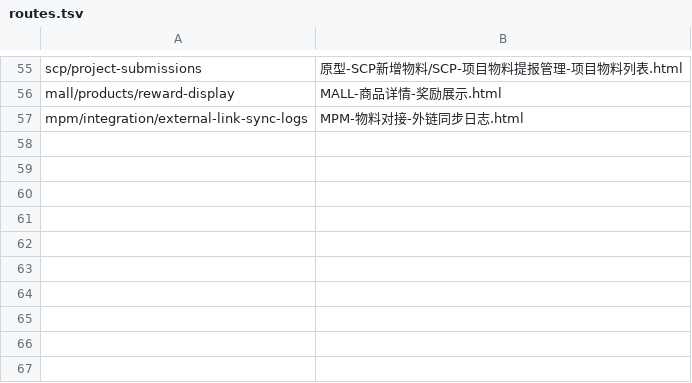
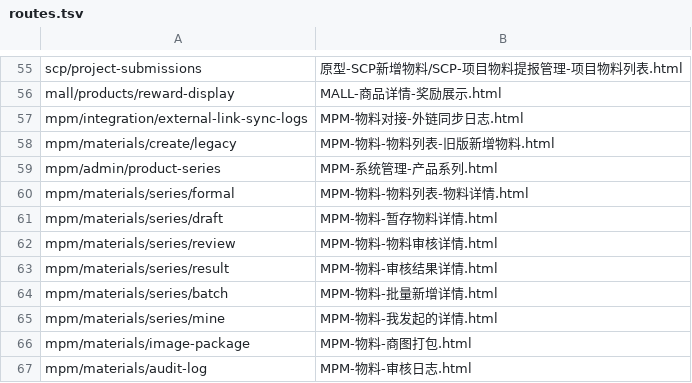
Before and after one commit to sulalight235-star/oms-mpm-directional-material-prototype, a TSV file: pages/routes.tsv, drawn as a sheet; only a part is shown, gaps mark what is left out; the diff names each change by its address in the sheet, - before the commit and + after, or states it on an @@ line.

```diff
--- a/pages/routes.tsv
+++ b/pages/routes.tsv
+row 58: mpm/materials/create/legacy | MPM-物料-物料列表-旧版新增物料.html
+row 59: mpm/admin/product-series | MPM-系统管理-产品系列.html
+row 60: mpm/materials/series/formal | MPM-物料-物料列表-物料详情.html
+row 61: mpm/materials/series/draft | MPM-物料-暂存物料详情.html
+row 62: mpm/materials/series/review | MPM-物料-物料审核详情.html
+row 63: mpm/materials/series/result | MPM-物料-审核结果详情.html
+row 64: mpm/materials/series/batch | MPM-物料-批量新增详情.html
+row 65: mpm/materials/series/mine | MPM-物料-我发起的详情.html
+row 66: mpm/materials/image-package | MPM-物料-商图打包.html
+row 67: mpm/materials/audit-log | MPM-物料-审核日志.html
```
Also changed, not shown: 39 other files.
